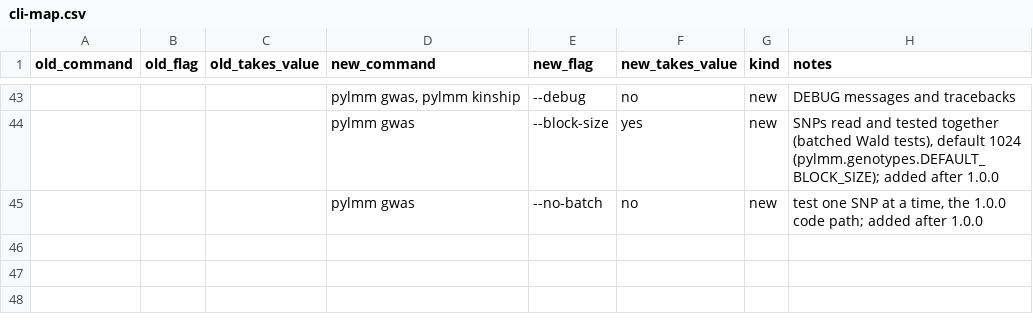
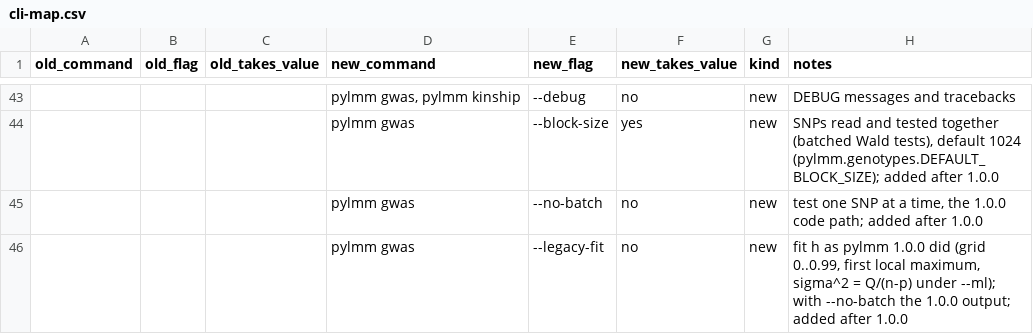
Before and after one commit to nickFurlotte/pylmm, a CSV file: docs/migration/cli-map.csv, drawn as a sheet; only a part is shown, gaps mark what is left out; the diff names each change by its address in the sheet, - before the commit and + after, or states it on an @@ line.

```diff
--- a/docs/migration/cli-map.csv
+++ b/docs/migration/cli-map.csv
+row 46:  |  |  | pylmm gwas | --legacy-fit | no | new | fit h as pylmm 1.0.0 did (grid 0..0.99, first local maximum, sigma^2 = Q/(n-p) under --ml); with --no-batch the 1.0.0 output; added after 1.0.0
```
Also changed, not shown: 11 other files.
